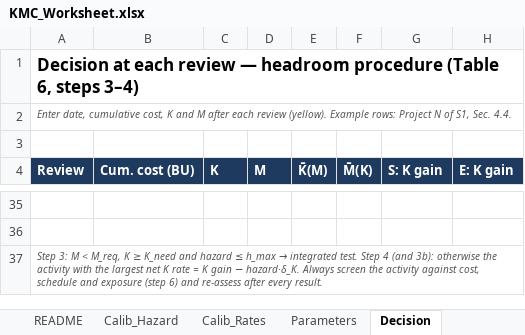
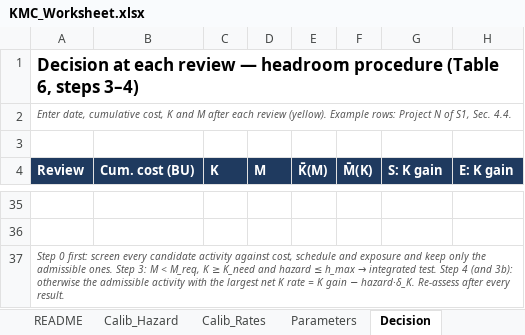
Before and after one commit to pedrokuk23/kmc-coevolution, an Excel workbook: supplementary/KMC_Worksheet.xlsx, sheet Decision, drawn as a sheet; only a part is shown, gaps mark what is left out; values as stored, in another font and other column widths than the file's, no borders; the diff names each change by its address in the sheet, - before the commit and + after, or states it on an @@ line.

Commit message:
Revision after external review: Cross & Vesely reading and launch variants by starting knowledge, K_need infeasible case, admissibility screen first (Table 6, Fig. 8), hard exposure limit, tuned threshold baseline and ablations, replicated and closed-loop estimation

```diff
--- a/supplementary/KMC_Worksheet.xlsx (sheet Decision)
+++ b/supplementary/KMC_Worksheet.xlsx (sheet Decision)
@@ A37 (Review): Step 3: M < M_req, K ≥ K_need and hazard ≤ h_max → integrated test. Step 4 (and 3b): otherwise the activity with the largest net K rate = K gain − hazard·δ_K. Always screen the activity against cost, schedule and exposure (step 6) and re-assess after every… → Step 0 first: screen every candidate activity against cost, schedule and exposure and keep only the admissible ones. Step 3: M < M_req, K ≥ K_need and hazard ≤ h_max → integrated test. Step 4 (and 3b): otherwise the admissible activity with the largest net K rate = K gain − hazard·δ_K. Re-assess after every… @@
```
Also changed, not shown: 20 other files.
